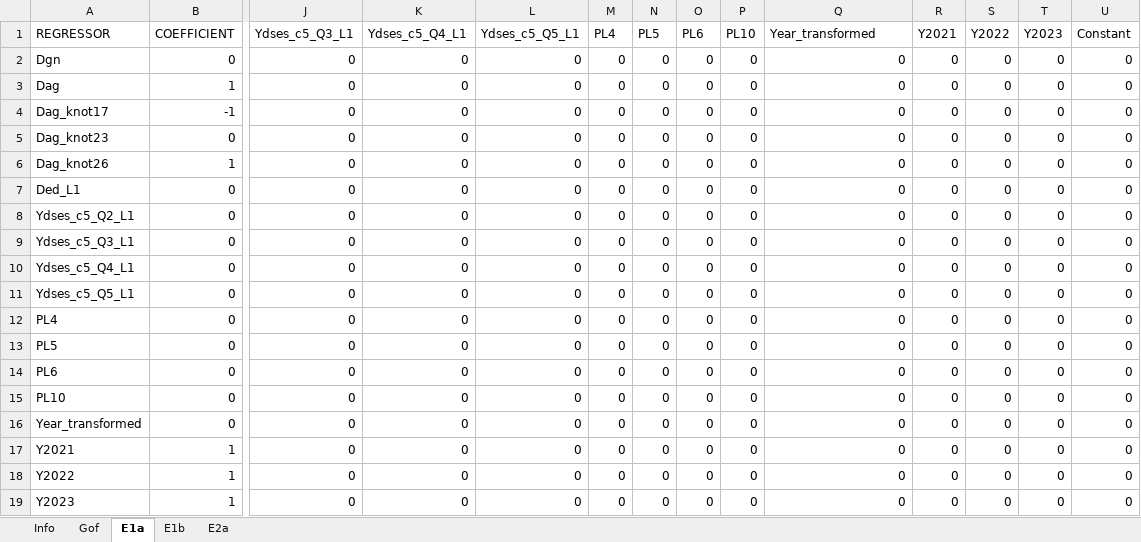
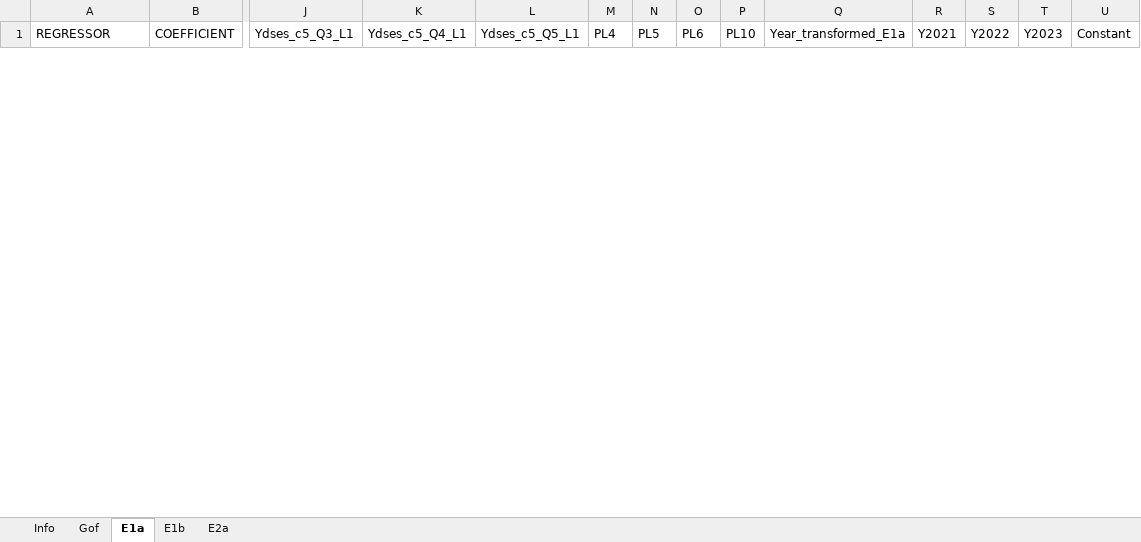
Before and after one commit to centreformicrosimulation/SimPathsEU, an Excel workbook: input/PL/reg_education.xlsx, sheet E1a, drawn as a sheet; only a part is shown, gaps mark what is left out; values as stored, in another font and other column widths than the file's, no borders; removed rows and columns are numbered as before the commit, all else as after; rows hold the shown columns only; the diff covers the shown part only; the diff names each change by its address in the sheet, - before the commit and + after, or states it on an @@ line.

```diff
--- a/input/PL/reg_education.xlsx (sheet E1a)
+++ b/input/PL/reg_education.xlsx (sheet E1a)
-Q1: Year_transformed
+Q1: Year_transformed_E1a
-row 2: Dgn | 0 | 0 | 0 | 0 | 0 | 0 | 0 | 0 | 0 | 0 | 0 | 0 | 0
-row 3: Dag | 1 | 0 | 0 | 0 | 0 | 0 | 0 | 0 | 0 | 0 | 0 | 0 | 0
-row 4: Dag_knot17 | -1 | 0 | 0 | 0 | 0 | 0 | 0 | 0 | 0 | 0 | 0 | 0 | 0
-row 5: Dag_knot23 | 0 | 0 | 0 | 0 | 0 | 0 | 0 | 0 | 0 | 0 | 0 | 0 | 0
-row 6: Dag_knot26 | 1 | 0 | 0 | 0 | 0 | 0 | 0 | 0 | 0 | 0 | 0 | 0 | 0
-row 7: Ded_L1 | 0 | 0 | 0 | 0 | 0 | 0 | 0 | 0 | 0 | 0 | 0 | 0 | 0
-row 8: Ydses_c5_Q2_L1 | 0 | 0 | 0 | 0 | 0 | 0 | 0 | 0 | 0 | 0 | 0 | 0 | 0
-row 9: Ydses_c5_Q3_L1 | 0 | 0 | 0 | 0 | 0 | 0 | 0 | 0 | 0 | 0 | 0 | 0 | 0
-row 10: Ydses_c5_Q4_L1 | 0 | 0 | 0 | 0 | 0 | 0 | 0 | 0 | 0 | 0 | 0 | 0 | 0
-row 11: Ydses_c5_Q5_L1 | 0 | 0 | 0 | 0 | 0 | 0 | 0 | 0 | 0 | 0 | 0 | 0 | 0
-row 12: PL4 | 0 | 0 | 0 | 0 | 0 | 0 | 0 | 0 | 0 | 0 | 0 | 0 | 0
-row 13: PL5 | 0 | 0 | 0 | 0 | 0 | 0 | 0 | 0 | 0 | 0 | 0 | 0 | 0
-row 14: PL6 | 0 | 0 | 0 | 0 | 0 | 0 | 0 | 0 | 0 | 0 | 0 | 0 | 0
-row 15: PL10 | 0 | 0 | 0 | 0 | 0 | 0 | 0 | 0 | 0 | 0 | 0 | 0 | 0
-row 16: Year_transformed | 0 | 0 | 0 | 0 | 0 | 0 | 0 | 0 | 0 | 0 | 0 | 0 | 0
-row 17: Y2021 | 1 | 0 | 0 | 0 | 0 | 0 | 0 | 0 | 0 | 0 | 0 | 0 | 0
-row 18: Y2022 | 1 | 0 | 0 | 0 | 0 | 0 | 0 | 0 | 0 | 0 | 0 | 0 | 0
-row 19: Y2023 | 1 | 0 | 0 | 0 | 0 | 0 | 0 | 0 | 0 | 0 | 0 | 0 | 0
```
Also changed, not shown: 19 added rows and 1 removed row elsewhere in this sheet, sheet E1b, sheet E2a, sheet Gof, sheet Info, input/PL/reg_RMSE.xlsx, input/PL/reg_income.xlsx, 9 other files.
